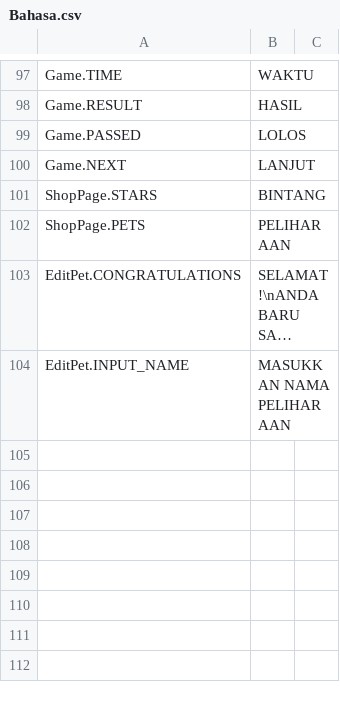
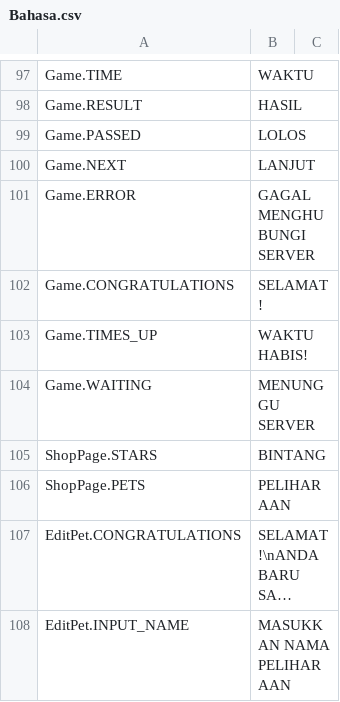
Before and after one commit to GameLevelOne/broyal, a CSV file: Assets/Plugins/LocalizeService/Resources/Localization/Bahasa.csv, drawn as a sheet; only a part is shown, gaps mark what is left out; long unchanged cells end in …; the diff names each change by its address in the sheet, - before the commit and + after, or states it on an @@ line.

```diff
--- a/Assets/Plugins/LocalizeService/Resources/Localization/Bahasa.csv
+++ b/Assets/Plugins/LocalizeService/Resources/Localization/Bahasa.csv
+row 101: Game.ERROR | GAGAL MENGHUBUNGI SERVER
+row 102: Game.CONGRATULATIONS | SELAMAT!
+row 103: Game.TIMES_UP | WAKTU HABIS!
+row 104: Game.WAITING | MENUNGGU SERVER
```
Also changed, not shown: Assets/Plugins/LocalizeService/Resources/Localization/English.csv, 55 other files.
